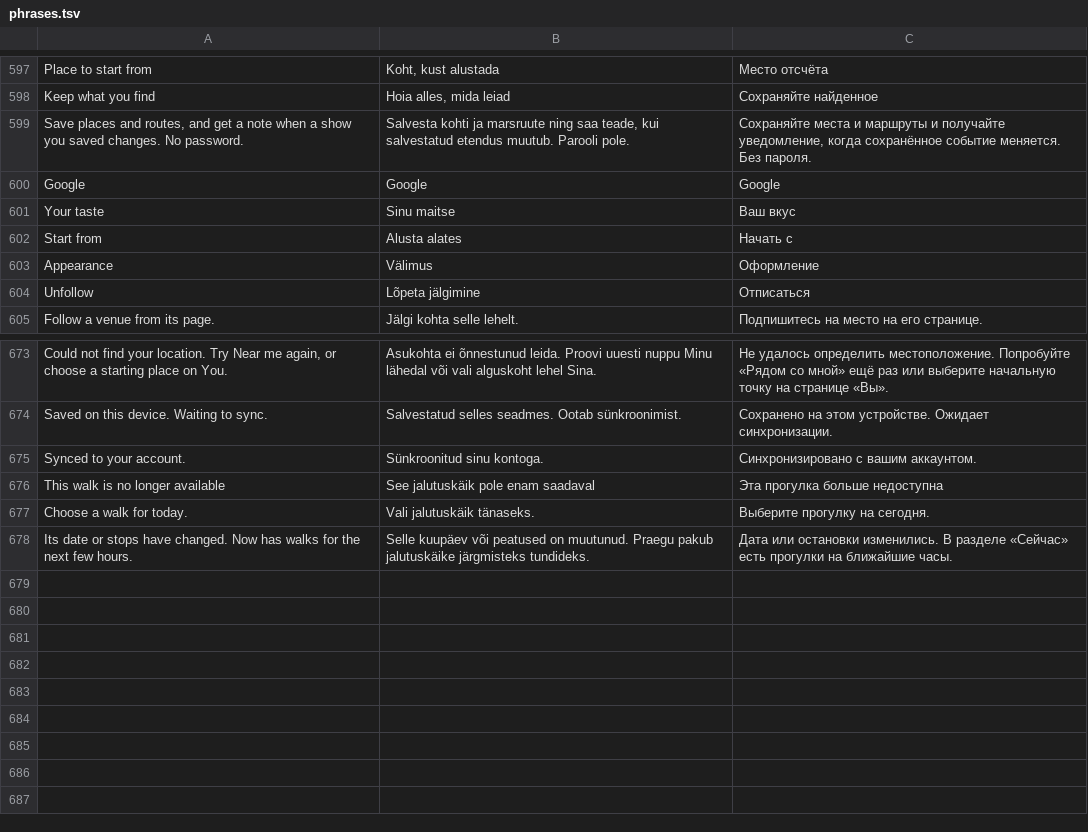
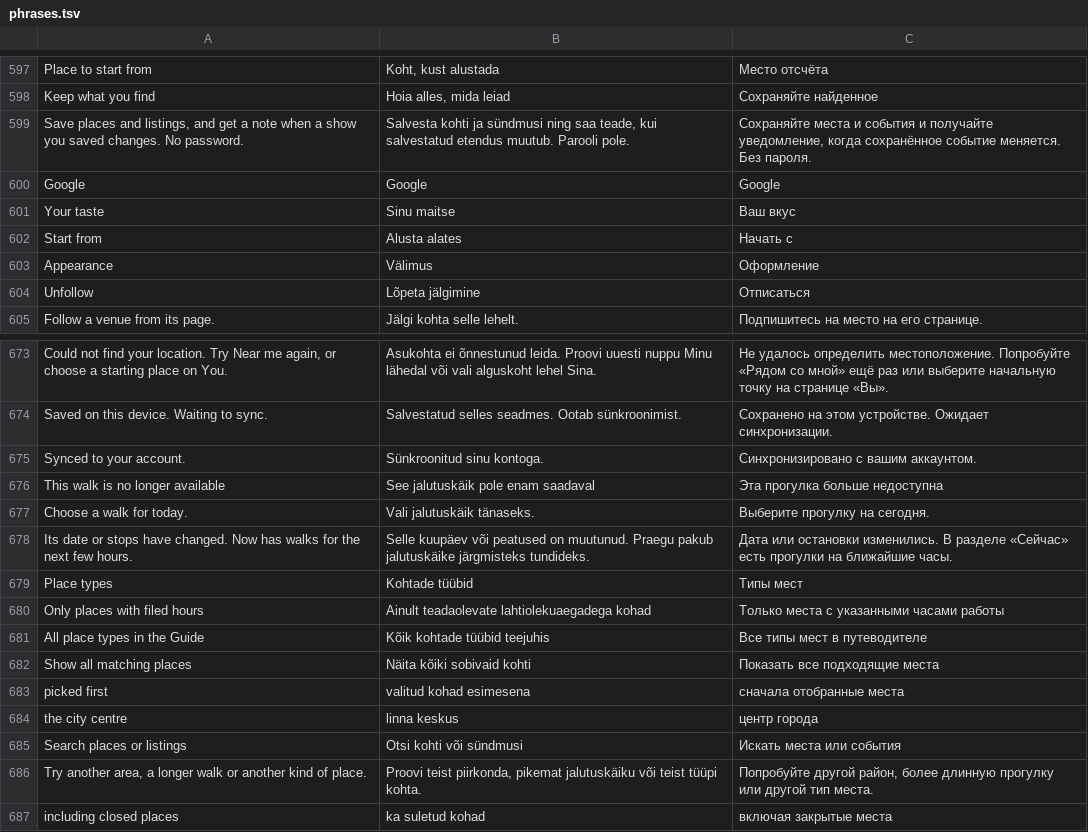
Before and after one commit to wimpex18/WanderAlt, a TSV file: lang/phrases.tsv, drawn as a sheet; only a part is shown, gaps mark what is left out.

Commit message:
Simplify DEV-28 place search controls and correct save copy

```diff
--- a/lang/phrases.tsv
+++ b/lang/phrases.tsv
@@ -598,3 +598,3 @@ Place to start from	Koht, kust alustada	Место отсчёта
 Keep what you find	Hoia alles, mida leiad	Сохраняйте найденное
-Save places and routes, and get a note when a show you saved changes. No password.	Salvesta kohti ja marsruute ning saa teade, kui salvestatud etendus muutub. Parooli pole.	Сохраняйте места и маршруты и получайте уведомление, когда сохранённое событие меняется. Без пароля.
+Save places and listings, and get a note when a show you saved changes. No password.	Salvesta kohti ja sündmusi ning saa teade, kui salvestatud etendus muutub. Parooli pole.	Сохраняйте места и события и получайте уведомление, когда сохранённое событие меняется. Без пароля.
 Google	Google	Google
@@ -678 +678,10 @@ Choose a walk for today.	Vali jalutuskäik tänaseks.	Выберите прог
 Its date or stops have changed. Now has walks for the next few hours.	Selle kuupäev või peatused on muutunud. Praegu pakub jalutuskäike järgmisteks tundideks.	Дата или остановки изменились. В разделе «Сейчас» есть прогулки на ближайшие часы.
+Place types	Kohtade tüübid	Типы мест
+Only places with filed hours	Ainult teadaolevate lahtiolekuaegadega kohad	Только места с указанными часами работы
+All place types in the Guide	Kõik kohtade tüübid teejuhis	Все типы мест в путеводителе
+Show all matching places	Näita kõiki sobivaid kohti	Показать все подходящие места
+picked first	valitud kohad esimesena	сначала отобранные места
+the city centre	linna keskus	центр города
+Search places or listings	Otsi kohti või sündmusi	Искать места или события
+Try another area, a longer walk or another kind of place.	Proovi teist piirkonda, pikemat jalutuskäiku või teist tüüpi kohta.	Попробуйте другой район, более длинную прогулку или другой тип места.
+including closed places	ka suletud kohad	включая закрытые места
```
Also changed, not shown: 10 other files.
